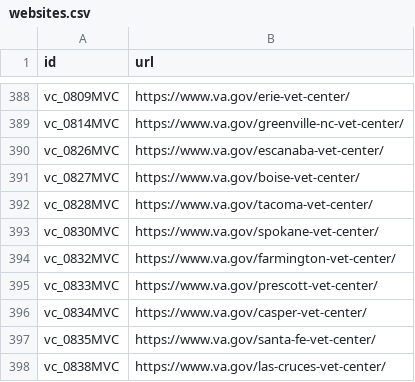
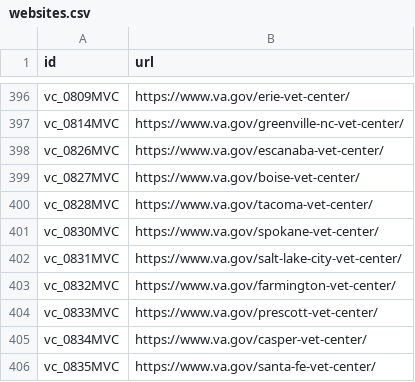
Before and after one commit to swirtSJW/lighthouse-facilities, a CSV file: facilities/src/main/resources/websites.csv, drawn as a sheet; only a part is shown, gaps mark what is left out; the shorter side is filled out with more unchanged rows; the diff covers the shown part only; the diff names each change by its address in the sheet, - before the commit and + after, or states it on an @@ line.

Commit message:
Updating Covid URLS 3_10_22

```diff
--- a/facilities/src/main/resources/websites.csv
+++ b/facilities/src/main/resources/websites.csv
+row 402: vc_0831MVC | https://www.va.gov/salt-lake-city-vet-center/
```
Also changed, not shown: 11 added rows elsewhere in this file.
